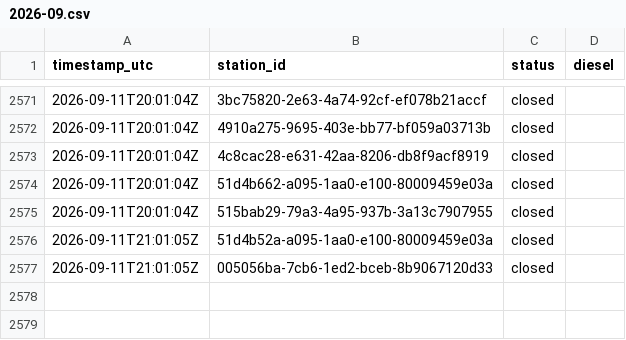
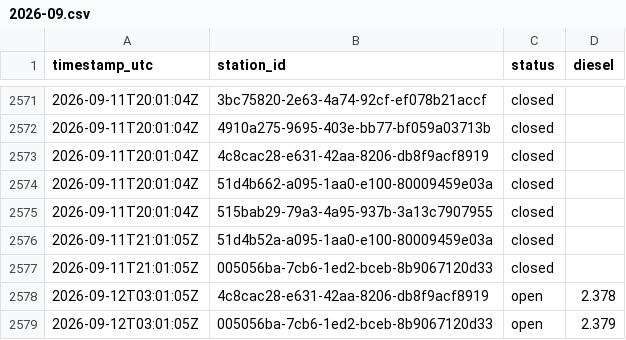
Before and after one commit to Hannibal2404/Tanken, a CSV file: data/prices/2026-09.csv, drawn as a sheet; only a part is shown, gaps mark what is left out; the diff names each change by its address in the sheet, - before the commit and + after, or states it on an @@ line.

```diff
--- a/data/prices/2026-09.csv
+++ b/data/prices/2026-09.csv
+row 2578: 2026-09-12T03:01:05Z | 4c8cac28-e631-42aa-8206-db8f9acf8919 | open | 2.378
+row 2579: 2026-09-12T03:01:05Z | 005056ba-7cb6-1ed2-bceb-8b9067120d33 | open | 2.379
```
Also changed, not shown: 1 other file.
